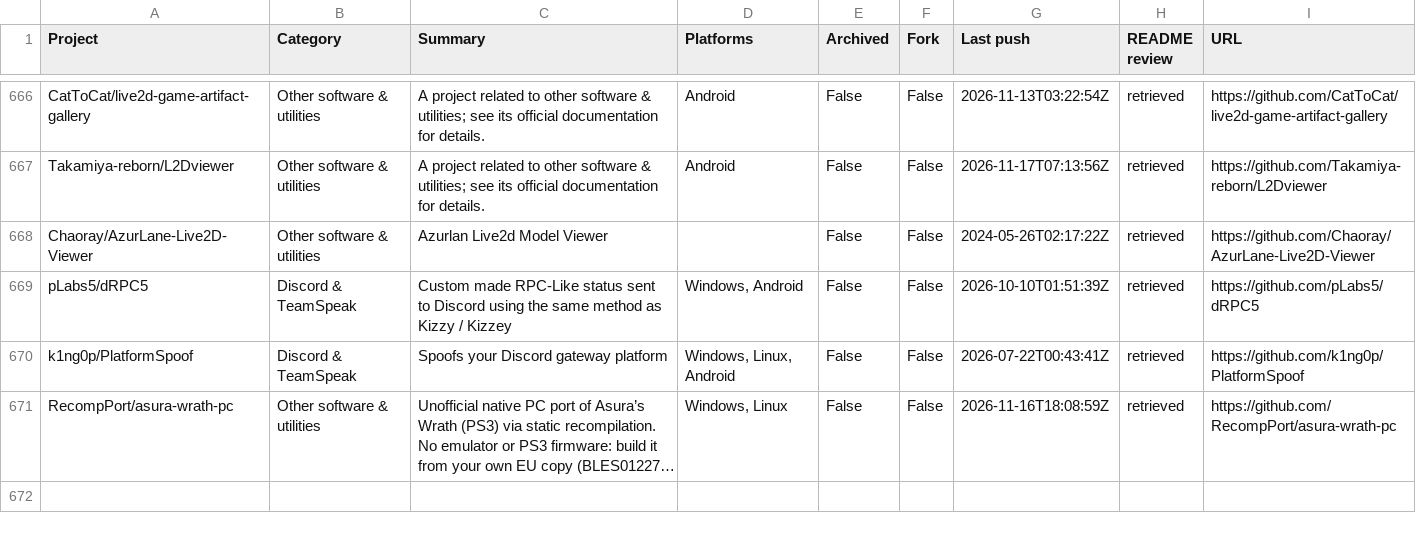
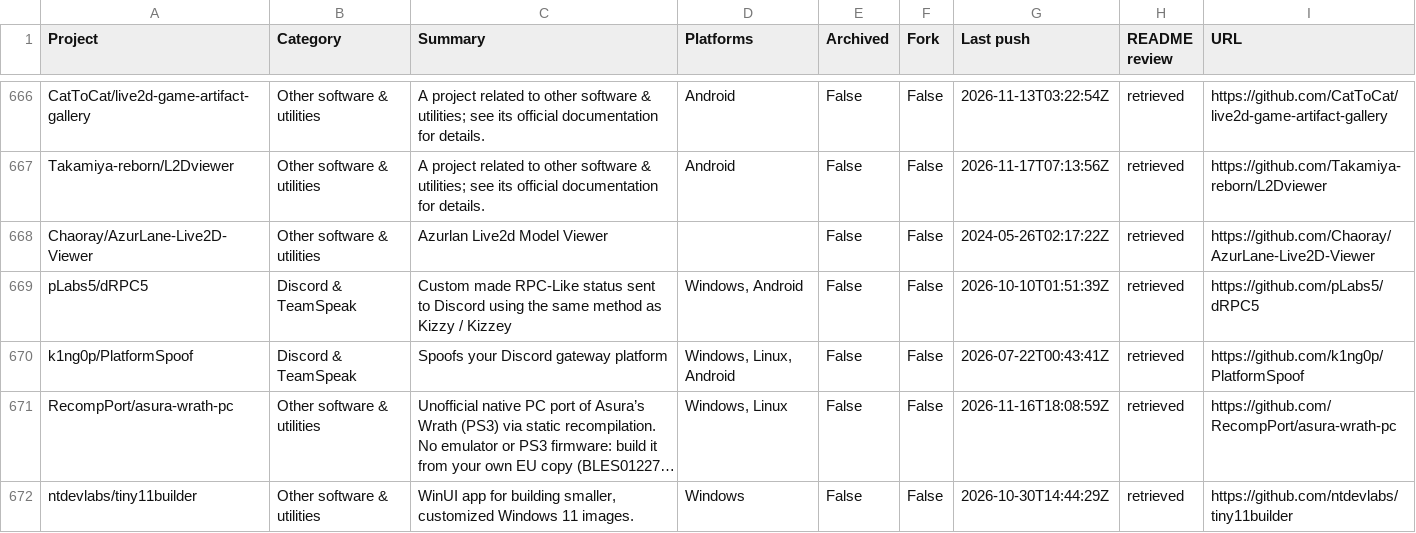
Before and after one commit to chunma-san/awesome-toolbox, a CSV file: catalog.csv, drawn as a sheet; only a part is shown, gaps mark what is left out; long unchanged cells end in …; the diff names each change by its address in the sheet, - before the commit and + after, or states it on an @@ line.

Commit message:
Synchronize generated public project data

```diff
--- a/catalog.csv
+++ b/catalog.csv
+row 672: ntdevlabs/tiny11builder | Other software & utilities | WinUI app for building smaller, customized Windows 11 images. | Windows | False | False | 2026-10-30T14:44:29Z | retrieved | https://github.com/ntdevlabs/tiny11builder
```
Also changed, not shown: 3 other files.
